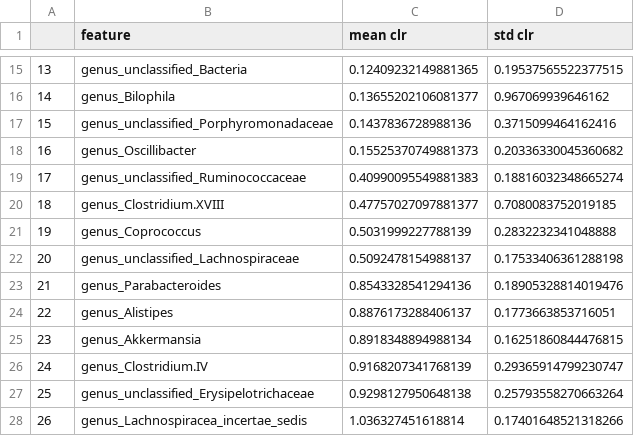
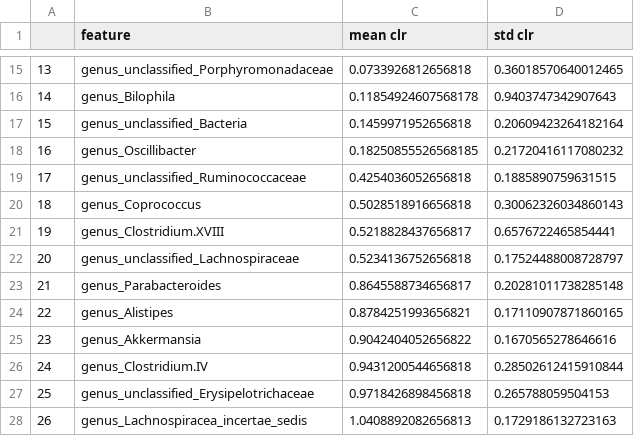
Before and after one commit to nzhang20/Causal-Discovery-on-Gut-Microbial-Data-for-Disease-Risk-Prediction, a CSV file: graphs/t2d/birdman.csv, drawn as a sheet; only a part is shown, gaps mark what is left out; the diff covers the shown part only.

```diff
--- a/graphs/t2d/birdman.csv
+++ b/graphs/t2d/birdman.csv
@@ -15,14 +15,14 @@
-13,genus_unclassified_Bacteria,0.12409232149881365,0.19537565522377515
-14,genus_Bilophila,0.13655202106081377,0.967069939646162
-15,genus_unclassified_Porphyromonadaceae,0.1437836728988136,0.3715099464162416
-16,genus_Oscillibacter,0.15525370749881373,0.20336330045360682
-17,genus_unclassified_Ruminococcaceae,0.40990095549881383,0.18816032348665274
-18,genus_Clostridium.XVIII,0.47757027097881377,0.7080083752019185
-19,genus_Coprococcus,0.5031999227788139,0.2832232341048888
-20,genus_unclassified_Lachnospiraceae,0.5092478154988137,0.17533406361288198
-21,genus_Parabacteroides,0.8543328541294136,0.18905328814019476
-22,genus_Alistipes,0.8876173288406137,0.1773663853716051
-23,genus_Akkermansia,0.8918348894988134,0.16251860844476815
-24,genus_Clostridium.IV,0.9168207341768139,0.29365914799230747
-25,genus_unclassified_Erysipelotrichaceae,0.9298127950648138,0.25793558270663264
-26,genus_Lachnospiracea_incertae_sedis,1.036327451618814,0.17401648521318266
+13,genus_unclassified_Porphyromonadaceae,0.0733926812656818,0.36018570640012465
+14,genus_Bilophila,0.11854924607568178,0.9403747342907643
+15,genus_unclassified_Bacteria,0.1459971952656818,0.20609423264182164
+16,genus_Oscillibacter,0.18250855526568185,0.21720416117080232
+17,genus_unclassified_Ruminococcaceae,0.4254036052656818,0.1885890759631515
+18,genus_Coprococcus,0.5028518916656818,0.30062326034860143
+19,genus_Clostridium.XVIII,0.5218828437656817,0.6576722465854441
+20,genus_unclassified_Lachnospiraceae,0.5234136752656818,0.17524488008728797
+21,genus_Parabacteroides,0.8645588734656817,0.20281011738285148
+22,genus_Alistipes,0.8784251993656821,0.17110907871860165
+23,genus_Akkermansia,0.9042404052656822,0.1670565278646616
+24,genus_Clostridium.IV,0.9431200544656818,0.28502612415910844
+25,genus_unclassified_Erysipelotrichaceae,0.9718426898456818,0.265788059504153
+26,genus_Lachnospiracea_incertae_sedis,1.0408892082656813,0.1729186132723163
```
Also changed, not shown: 79 edited cells elsewhere in this file, 3 other files.
